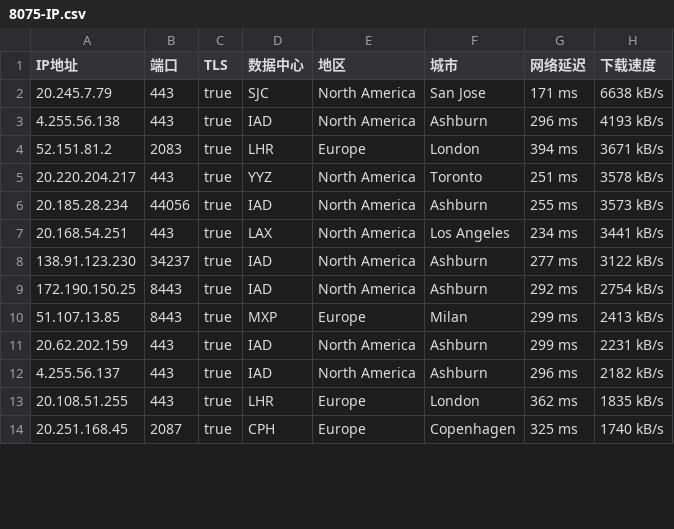
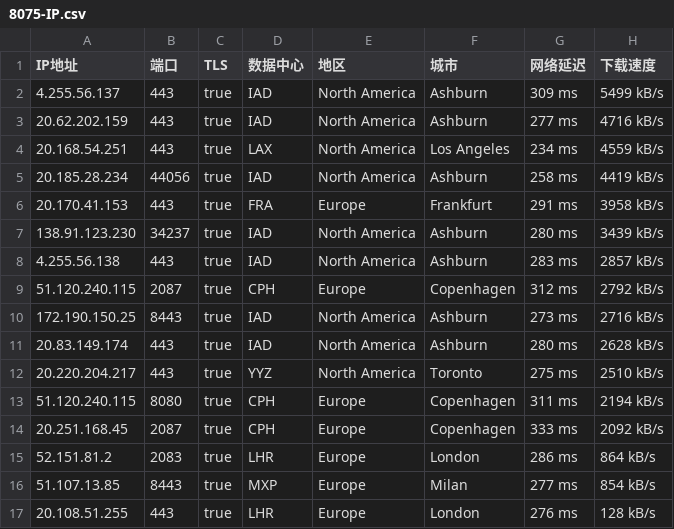
Before and after one commit to jyucoeng/cf-csv, a CSV file: csv/8075-IP.csv, drawn as a sheet; only a part is shown; the diff covers the shown part only.

```diff
--- a/csv/8075-IP.csv
+++ b/csv/8075-IP.csv
@@ -1,14 +1,17 @@
 IP地址,端口,TLS,数据中心,地区,城市,网络延迟,下载速度
-20.245.7.79,443,true,SJC,North America,San Jose,171 ms,6638 kB/s
-4.255.56.138,443,true,IAD,North America,Ashburn,296 ms,4193 kB/s
-52.151.81.2,2083,true,LHR,Europe,London,394 ms,3671 kB/s
-20.220.204.217,443,true,YYZ,North America,Toronto,251 ms,3578 kB/s
-20.185.28.234,44056,true,IAD,North America,Ashburn,255 ms,3573 kB/s
-20.168.54.251,443,true,LAX,North America,Los Angeles,234 ms,3441 kB/s
-138.91.123.230,34237,true,IAD,North America,Ashburn,277 ms,3122 kB/s
-172.190.150.25,8443,true,IAD,North America,Ashburn,292 ms,2754 kB/s
-51.107.13.85,8443,true,MXP,Europe,Milan,299 ms,2413 kB/s
-20.62.202.159,443,true,IAD,North America,Ashburn,299 ms,2231 kB/s
-4.255.56.137,443,true,IAD,North America,Ashburn,296 ms,2182 kB/s
-20.108.51.255,443,true,LHR,Europe,London,362 ms,1835 kB/s
-20.251.168.45,2087,true,CPH,Europe,Copenhagen,325 ms,1740 kB/s
+4.255.56.137,443,true,IAD,North America,Ashburn,309 ms,5499 kB/s
+20.62.202.159,443,true,IAD,North America,Ashburn,277 ms,4716 kB/s
+20.168.54.251,443,true,LAX,North America,Los Angeles,234 ms,4559 kB/s
+20.185.28.234,44056,true,IAD,North America,Ashburn,258 ms,4419 kB/s
+20.170.41.153,443,true,FRA,Europe,Frankfurt,291 ms,3958 kB/s
+138.91.123.230,34237,true,IAD,North America,Ashburn,280 ms,3439 kB/s
+4.255.56.138,443,true,IAD,North America,Ashburn,283 ms,2857 kB/s
+51.120.240.115,2087,true,CPH,Europe,Copenhagen,312 ms,2792 kB/s
+172.190.150.25,8443,true,IAD,North America,Ashburn,273 ms,2716 kB/s
+20.83.149.174,443,true,IAD,North America,Ashburn,280 ms,2628 kB/s
+20.220.204.217,443,true,YYZ,North America,Toronto,275 ms,2510 kB/s
+51.120.240.115,8080,true,CPH,Europe,Copenhagen,311 ms,2194 kB/s
+20.251.168.45,2087,true,CPH,Europe,Copenhagen,333 ms,2092 kB/s
+52.151.81.2,2083,true,LHR,Europe,London,286 ms,864 kB/s
+51.107.13.85,8443,true,MXP,Europe,Milan,277 ms,854 kB/s
+20.108.51.255,443,true,LHR,Europe,London,276 ms,128 kB/s
```
Also changed, not shown: 3 removed rows and 6 edited cells elsewhere in this file, csv/16509-IP.csv, csv/31898-IP.csv, 2 other files.
